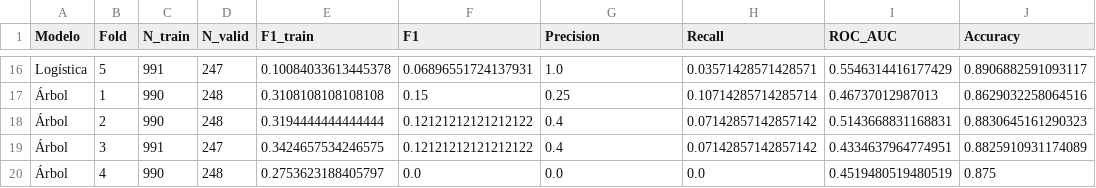
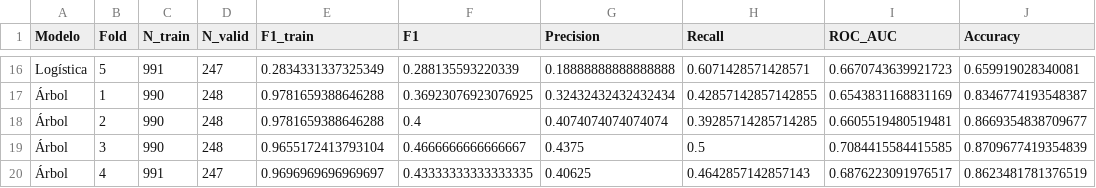
Before and after one commit to toni-oc/clasificacion-solicitudes-tarjeta, a CSV file: reports/modelos_iniciales_por_fold.csv, drawn as a sheet; only a part is shown, gaps mark what is left out; removed rows and columns are numbered as before the commit, all else as after; the diff covers the shown part only; the diff names each change by its address in the sheet, - before the commit and + after, or states it on an @@ line.

```diff
--- a/reports/modelos_iniciales_por_fold.csv
+++ b/reports/modelos_iniciales_por_fold.csv
-E16 (F1_train): 0.10084033613445378
+E16 (F1_train): 0.2834331337325349
-F16 (F1): 0.06896551724137931
+F16 (F1): 0.288135593220339
-G16 (Precision): 1.0
+G16 (Precision): 0.18888888888888888
-H16 (Recall): 0.03571428571428571
+H16 (Recall): 0.6071428571428571
-I16 (ROC_AUC): 0.5546314416177429
+I16 (ROC_AUC): 0.6670743639921723
-J16 (Accuracy): 0.8906882591093117
+J16 (Accuracy): 0.659919028340081
-E17 (F1_train): 0.3108108108108108
+E17 (F1_train): 0.9781659388646288
-F17 (F1): 0.15
+F17 (F1): 0.36923076923076925
-G17 (Precision): 0.25
+G17 (Precision): 0.32432432432432434
-H17 (Recall): 0.10714285714285714
+H17 (Recall): 0.42857142857142855
-I17 (ROC_AUC): 0.46737012987013
+I17 (ROC_AUC): 0.6543831168831169
-J17 (Accuracy): 0.8629032258064516
+J17 (Accuracy): 0.8346774193548387
-E18 (F1_train): 0.3194444444444444
+E18 (F1_train): 0.9781659388646288
-F18 (F1): 0.12121212121212122
+F18 (F1): 0.4
-G18 (Precision): 0.4
+G18 (Precision): 0.4074074074074074
-H18 (Recall): 0.07142857142857142
+H18 (Recall): 0.39285714285714285
-I18 (ROC_AUC): 0.5143668831168831
+I18 (ROC_AUC): 0.6605519480519481
-J18 (Accuracy): 0.8830645161290323
+J18 (Accuracy): 0.8669354838709677
-row 19: Árbol | 3 | 991 | 247 | 0.3424657534246575 | 0.12121212121212122 | 0.4 | 0.07142857142857142 | 0.4334637964774951 | 0.8825910931174089
-B19 (Fold): 4
+B19 (Fold): 3
-E19 (F1_train): 0.2753623188405797
+E19 (F1_train): 0.9655172413793104
-F19 (F1): 0.0
+F19 (F1): 0.4666666666666667
-G19 (Precision): 0.0
+G19 (Precision): 0.4375
-H19 (Recall): 0.0
+H19 (Recall): 0.5
-I19 (ROC_AUC): 0.4519480519480519
+I19 (ROC_AUC): 0.7084415584415585
-J19 (Accuracy): 0.875
+J19 (Accuracy): 0.8709677419354839
+row 20: Árbol | 4 | 991 | 247 | 0.9696969696969697 | 0.43333333333333335 | 0.40625 | 0.4642857142857143 | 0.6876223091976517 | 0.8623481781376519
```
Also changed, not shown: 3 added rows, 3 removed rows and 56 edited cells elsewhere in this file, reports/comparacion_inicial.csv, reports/imputacion_entrenamiento.csv, 15 other files.
